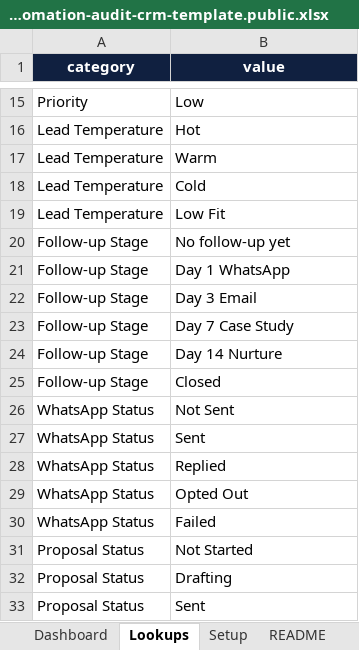
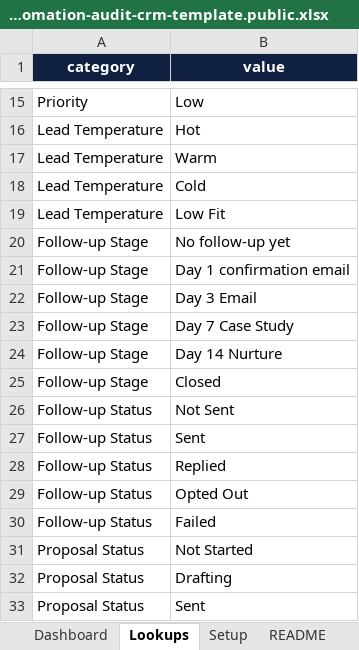
Before and after one commit to kalpeshattarde/akceleratehq-portfolio, an Excel workbook: 01-akceleratehq-lead-capture-automation/docs/akceleratehq-automation-audit-crm-template.public.xlsx, sheet Lookups, drawn as a sheet; only a part is shown, gaps mark what is left out; values as stored, in another font and other column widths than the file's, no borders; charts and pictures and table styles not drawn; the diff names each change by its address in the sheet, - before the commit and + after, or states it on an @@ line.

```diff
--- a/01-akceleratehq-lead-capture-automation/docs/akceleratehq-automation-audit-crm-template.public.xlsx (sheet Lookups)
+++ b/01-akceleratehq-lead-capture-automation/docs/akceleratehq-automation-audit-crm-template.public.xlsx (sheet Lookups)
-B21 (value): Day 1 WhatsApp
+B21 (value): Day 1 confirmation email
-A26:A30 (category): WhatsApp Status
+A26:A30 (category): Follow-up Status
```
Also changed, not shown: sheet Routing Rules, sheet Discovery Slots, sheet README, sheet Dashboard.
